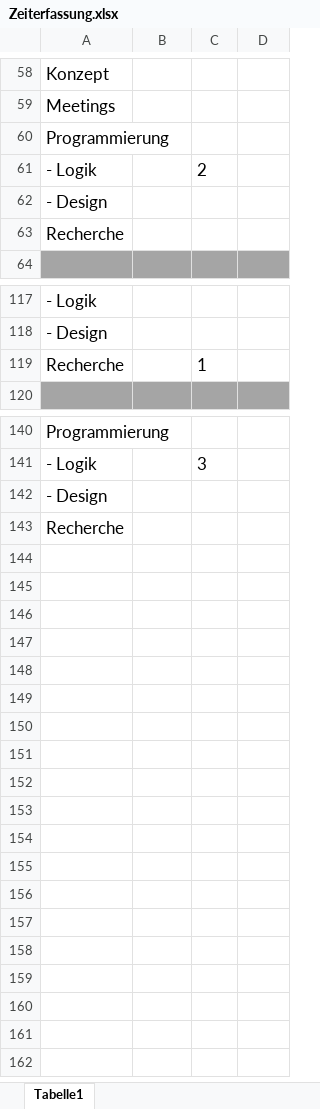
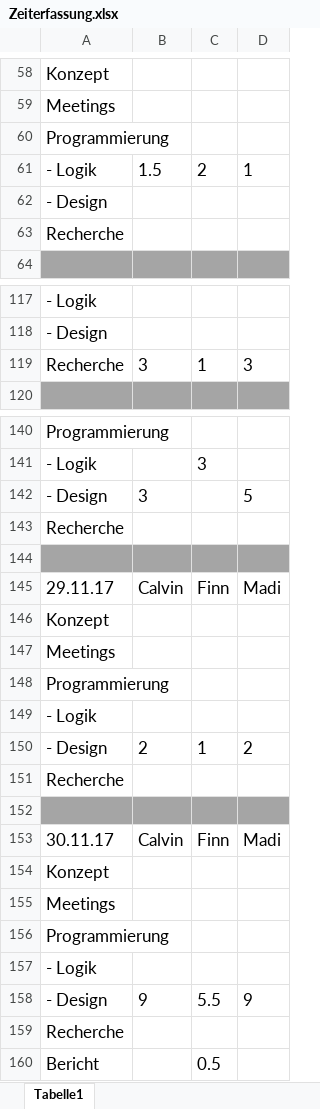
Before and after one commit to fnnhnsn/APRG_Project, an Excel workbook: Allgemeines/Zeiterfassung.xlsx, sheet Tabelle1, drawn as a sheet; only a part is shown, gaps mark what is left out; values as stored, in another font and other column widths than the file's, no borders; the diff covers the shown part only; the diff names each change by its address in the sheet, - before the commit and + after, or states it on an @@ line.

```diff
--- a/Allgemeines/Zeiterfassung.xlsx (sheet Tabelle1)
+++ b/Allgemeines/Zeiterfassung.xlsx (sheet Tabelle1)
-B61: (empty)
+B61: 1.5
-D61: (empty)
+D61: 1
-B119: (empty)
+B119: 3
-D119: (empty)
+D119: 3
-B142: (empty)
+B142: 3
-D142: (empty)
+D142: 5
+row 144: (empty)
+row 145: 29.11.17 | Calvin | Finn | Madi
+row 146: Konzept
+row 147: Meetings
+row 148: Programmierung
+row 149: - Logik
+row 150: - Design | 2 | 1 | 2
+row 151: Recherche
+row 152: (empty)
+row 153: 30.11.17 | Calvin | Finn | Madi
+row 154: Konzept
+row 155: Meetings
+row 156: Programmierung
+row 157: - Logik
+row 158: - Design | 9 | 5.5 | 9
+row 159: Recherche
+row 160: Bericht |  | 0.5
```
Also changed, not shown: 2 edited cells elsewhere in this sheet, 32 other files.
